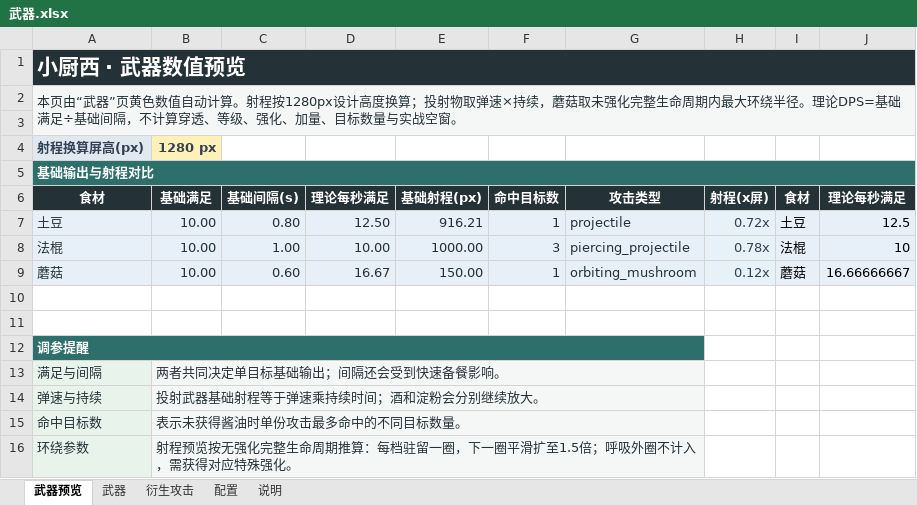
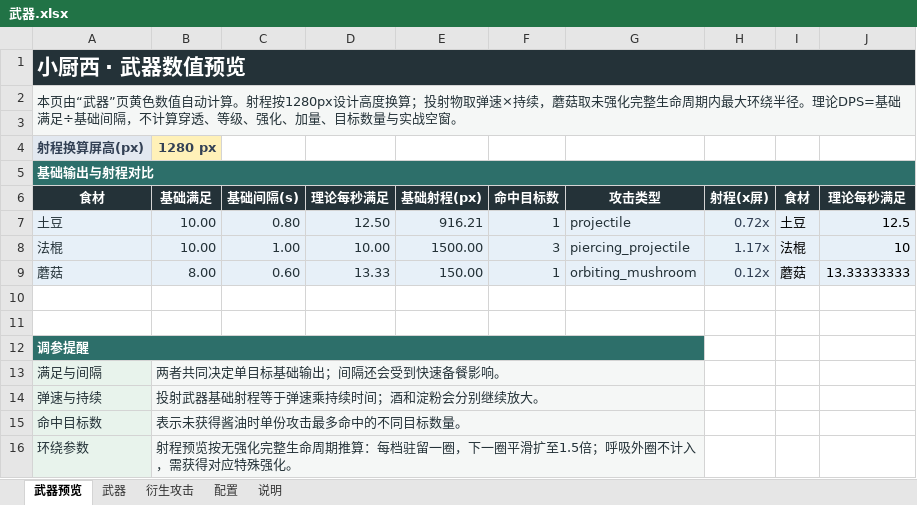
Before and after one commit to Xixi052303/Sali-project, an Excel workbook: balance_tables/武器.xlsx, sheet 武器预览, drawn as a sheet; values as stored, in another font and other column widths than the file's, no borders; charts and pictures not drawn; the diff names each change by its address in the sheet, - before the commit and + after, or states it on an @@ line.

```diff
--- a/balance_tables/武器.xlsx (sheet 武器预览)
+++ b/balance_tables/武器.xlsx (sheet 武器预览)
-E8 (基础射程(px)): 1000.00
+E8 (基础射程(px)): 1500.00
-H8 (射程(x屏)): 0.78x
+H8 (射程(x屏)): 1.17x
-B9 (基础满足): 10.00
+B9 (基础满足): 8.00
-D9 (理论每秒满足): 16.67
+D9 (理论每秒满足): 13.33
-J9 (理论每秒满足): 16.66666667
+J9 (理论每秒满足): 13.33333333
```
Also changed, not shown: sheet 武器, formulas that keep their value, charts or pictures, 51 other files.
